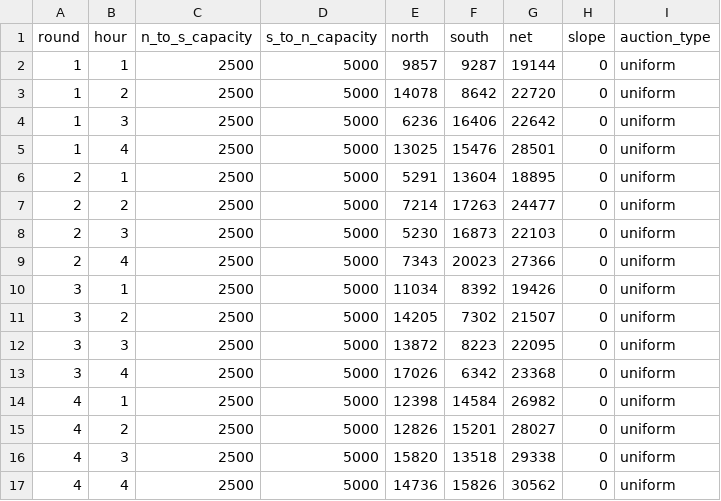
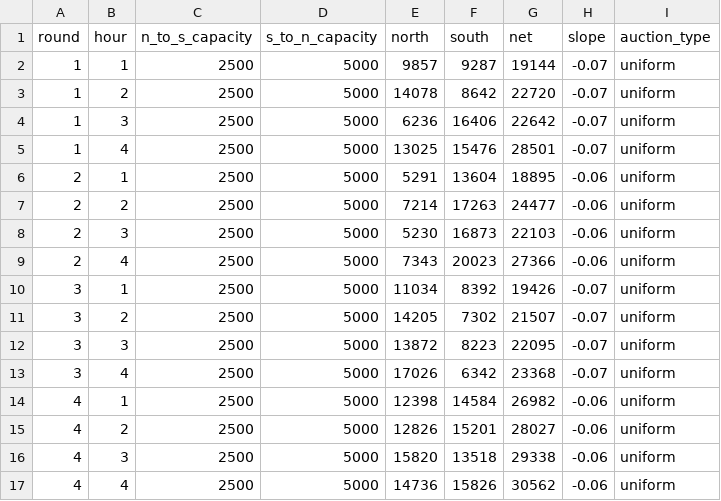
Before and after one commit to BenjaminHLee/ESG-2, a CSV file: esg2/csv/config/schedule.csv, drawn as a sheet.

Commit message:
Update schedule.csv
default demand slopes

```diff
--- a/esg2/csv/config/schedule.csv
+++ b/esg2/csv/config/schedule.csv
@@ -1,17 +1,17 @@
 round,hour,n_to_s_capacity,s_to_n_capacity,north,south,net,slope,auction_type
-1,1,2500,5000,9857,9287,19144,0,uniform
-1,2,2500,5000,14078,8642,22720,0,uniform
-1,3,2500,5000,6236,16406,22642,0,uniform
-1,4,2500,5000,13025,15476,28501,0,uniform
-2,1,2500,5000,5291,13604,18895,0,uniform
-2,2,2500,5000,7214,17263,24477,0,uniform
-2,3,2500,5000,5230,16873,22103,0,uniform
-2,4,2500,5000,7343,20023,27366,0,uniform
-3,1,2500,5000,11034,8392,19426,0,uniform
-3,2,2500,5000,14205,7302,21507,0,uniform
-3,3,2500,5000,13872,8223,22095,0,uniform
-3,4,2500,5000,17026,6342,23368,0,uniform
-4,1,2500,5000,12398,14584,26982,0,uniform
-4,2,2500,5000,12826,15201,28027,0,uniform
-4,3,2500,5000,15820,13518,29338,0,uniform
-4,4,2500,5000,14736,15826,30562,0,uniform
+1,1,2500,5000,9857,9287,19144,-0.07,uniform
+1,2,2500,5000,14078,8642,22720,-0.07,uniform
+1,3,2500,5000,6236,16406,22642,-0.07,uniform
+1,4,2500,5000,13025,15476,28501,-0.07,uniform
+2,1,2500,5000,5291,13604,18895,-0.06,uniform
+2,2,2500,5000,7214,17263,24477,-0.06,uniform
+2,3,2500,5000,5230,16873,22103,-0.06,uniform
+2,4,2500,5000,7343,20023,27366,-0.06,uniform
+3,1,2500,5000,11034,8392,19426,-0.07,uniform
+3,2,2500,5000,14205,7302,21507,-0.07,uniform
+3,3,2500,5000,13872,8223,22095,-0.07,uniform
+3,4,2500,5000,17026,6342,23368,-0.07,uniform
+4,1,2500,5000,12398,14584,26982,-0.06,uniform
+4,2,2500,5000,12826,15201,28027,-0.06,uniform
+4,3,2500,5000,15820,13518,29338,-0.06,uniform
+4,4,2500,5000,14736,15826,30562,-0.06,uniform
```
